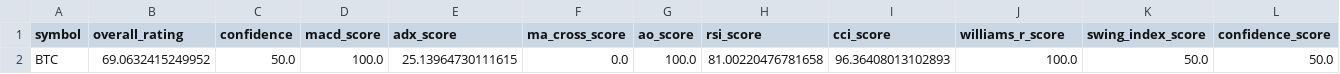
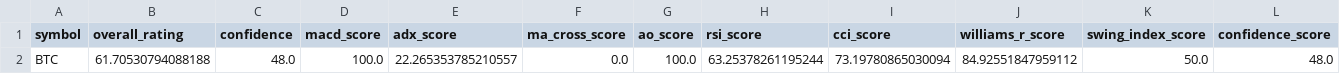
Before and after one commit to cr7pto0-py/crypto-tech-agent, a CSV file: crypto_top20_ratings.csv, drawn as a sheet.

```diff
--- a/crypto_top20_ratings.csv
+++ b/crypto_top20_ratings.csv
@@ -1,2 +1,2 @@
 symbol,overall_rating,confidence,macd_score,adx_score,ma_cross_score,ao_score,rsi_score,cci_score,williams_r_score,swing_index_score,confidence_score
-BTC,69.0632415249952,50.0,100.0,25.13964730111615,0.0,100.0,81.00220476781658,96.36408013102893,100.0,50.0,50.0
+BTC,61.70530794088188,48.0,100.0,22.265353785210557,0.0,100.0,63.25378261195244,73.19780865030094,84.92551847959112,50.0,48.0
```
